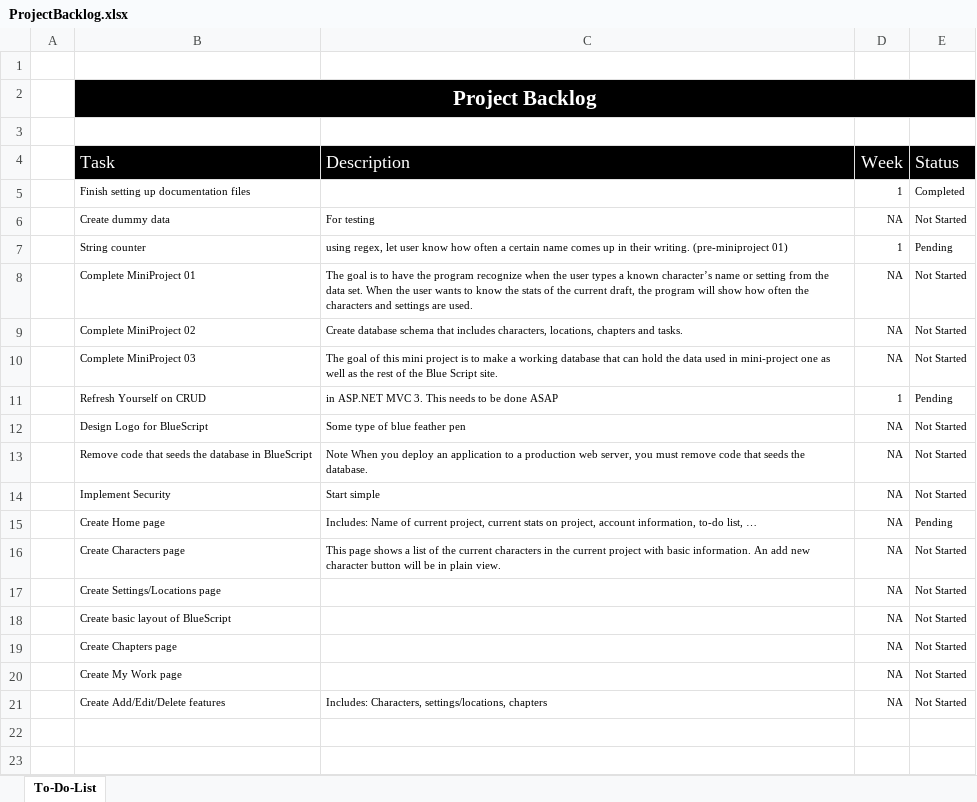
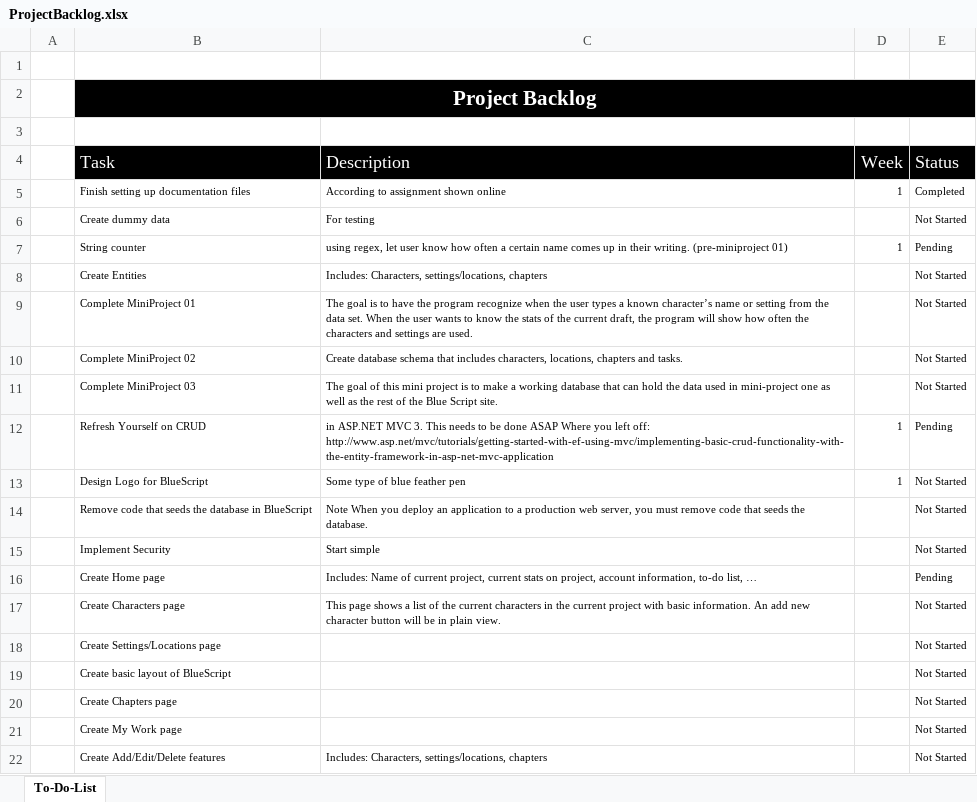
Before and after one commit to kmabey/BlueScriptCapstone, an Excel workbook: DOCUMENTATION/ProjectBacklog.xlsx, sheet To-Do-List, drawn as a sheet; values as stored, in another font and other column widths than the file's, no borders; conditional formats and table styles not drawn; addresses are those after the commit; the diff names each change by its address in the sheet, - before the commit and + after, or states it on an @@ line.

Commit message:
CRUD and MiniProject01 updated
added details page to crud... getting problems with it at the time.
MiniProject01 still a work in progress.

```diff
--- a/DOCUMENTATION/ProjectBacklog.xlsx (sheet To-Do-List)
+++ b/DOCUMENTATION/ProjectBacklog.xlsx (sheet To-Do-List)
-C5 (Description): (empty)
+C5 (Description): According to assignment shown online
-D6 (Week): NA
+D6 (Week): (empty)
+row 8:  | Create Entities | Includes: Characters, settings/locations, chapters |  | Not Started
-D9:D11 (Week): NA
+D9:D11 (Week): (empty)
-C12 (Description): …done ASAP
+C12 (Description): …done ASAP Where you left off: http://www.asp.net/mvc/tutorials/getting-started-with-ef-using-mvc/implementing-basic-crud-functionality-with-the-entity-framework-in-asp-net-mvc-application
-D13 (Week): NA
+D13 (Week): 1
-D14:D22 (Week): NA
+D14:D22 (Week): (empty)
```
Also changed, not shown: 6 other files.
